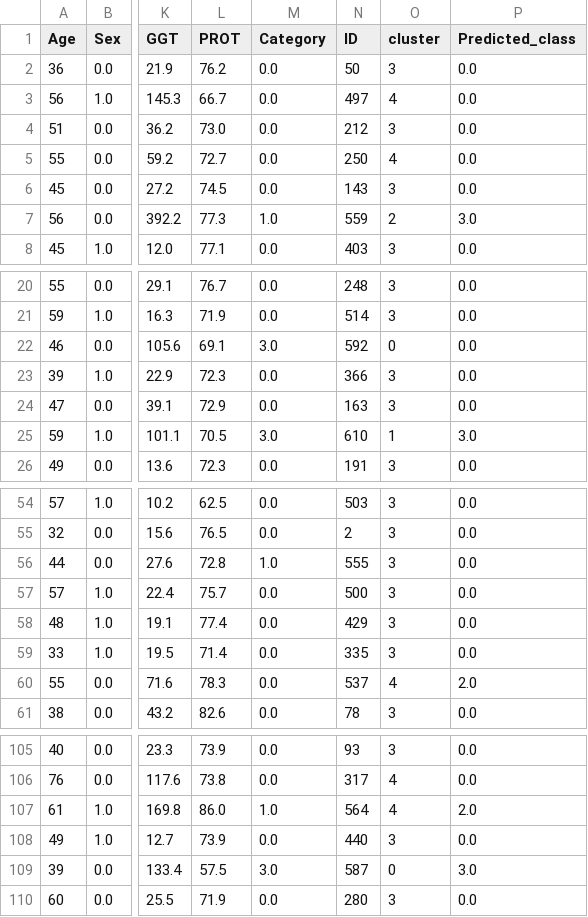
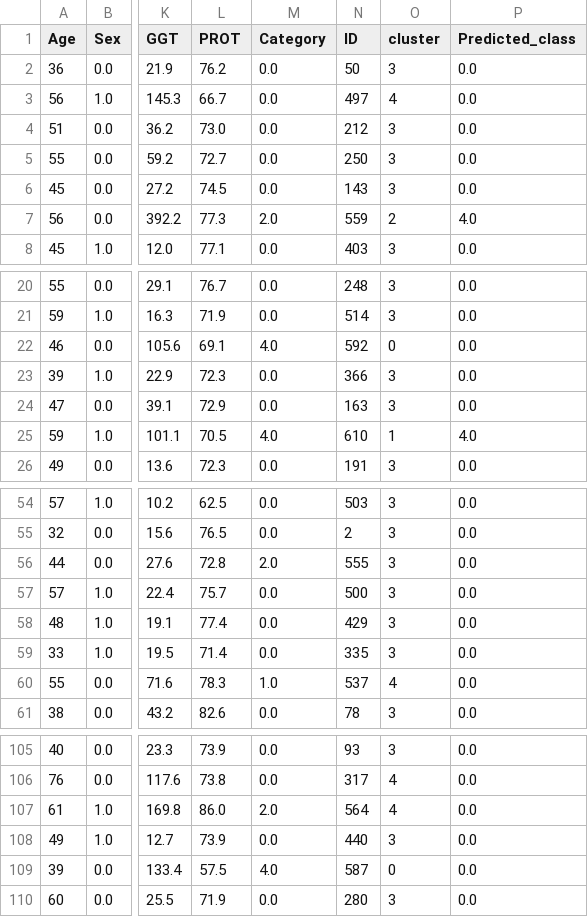
Before and after one commit to BillelBenoudjit/unit3_Project, a CSV file: test_summary.csv, drawn as a sheet; only a part is shown, gaps mark what is left out; the diff covers the shown part only; the diff names each change by its address in the sheet, - before the commit and + after, or states it on an @@ line.

```diff
--- a/test_summary.csv
+++ b/test_summary.csv
-O5 (cluster): 4
+O5 (cluster): 3
-M7 (Category): 1.0
+M7 (Category): 2.0
-P7 (Predicted_class): 3.0
+P7 (Predicted_class): 4.0
-M22 (Category): 3.0
+M22 (Category): 4.0
-M25 (Category): 3.0
+M25 (Category): 4.0
-P25 (Predicted_class): 3.0
+P25 (Predicted_class): 4.0
-M56 (Category): 1.0
+M56 (Category): 2.0
-M60 (Category): 0.0
+M60 (Category): 1.0
-P60 (Predicted_class): 2.0
+P60 (Predicted_class): 0.0
-M107 (Category): 1.0
+M107 (Category): 2.0
-P107 (Predicted_class): 2.0
+P107 (Predicted_class): 0.0
-M109 (Category): 3.0
+M109 (Category): 4.0
-P109 (Predicted_class): 3.0
+P109 (Predicted_class): 0.0
```
Also changed, not shown: 22 edited cells elsewhere in this file, 1 other file.
